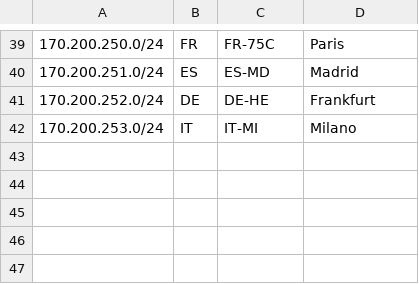
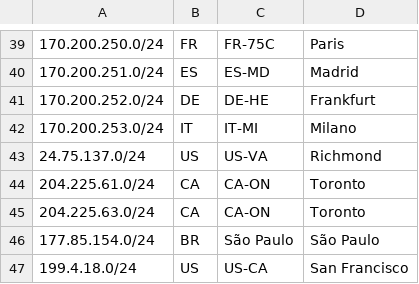
Before and after one commit to EIS-Engineering/geofeed, a CSV file: geofeed.csv, drawn as a sheet; only a part is shown, gaps mark what is left out; the diff names each change by its address in the sheet, - before the commit and + after, or states it on an @@ line.

Commit message:
Added CA/SPL/SFO

```diff
--- a/geofeed.csv
+++ b/geofeed.csv
+row 43: 24.75.137.0/24 | US | US-VA | Richmond
+row 44: 204.225.61.0/24 | CA | CA-ON | Toronto
+row 45: 204.225.63.0/24 | CA | CA-ON | Toronto
+row 46: 177.85.154.0/24 | BR | São Paulo | São Paulo
+row 47: 199.4.18.0/24 | US | US-CA | San Francisco
```
